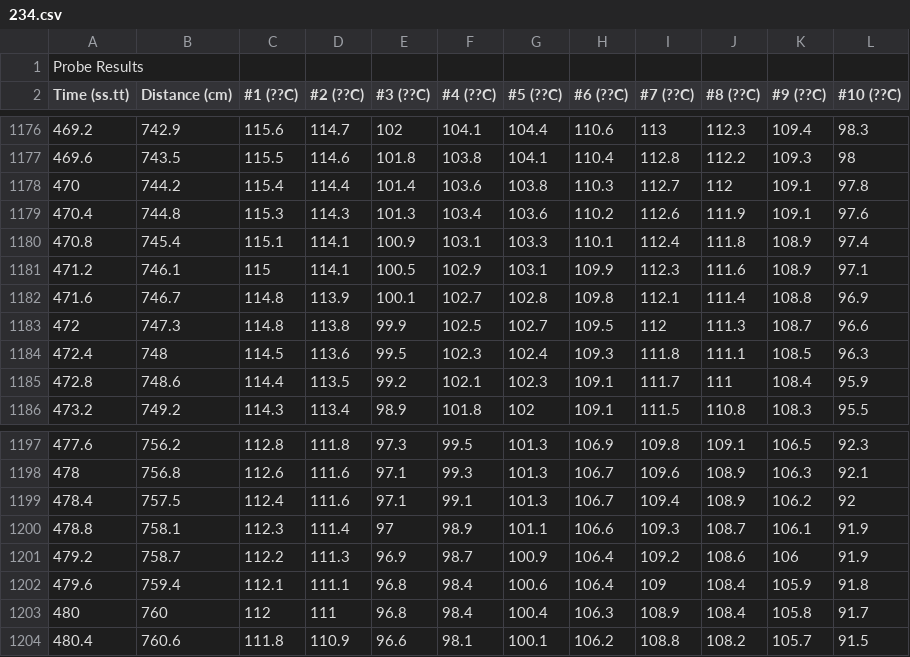
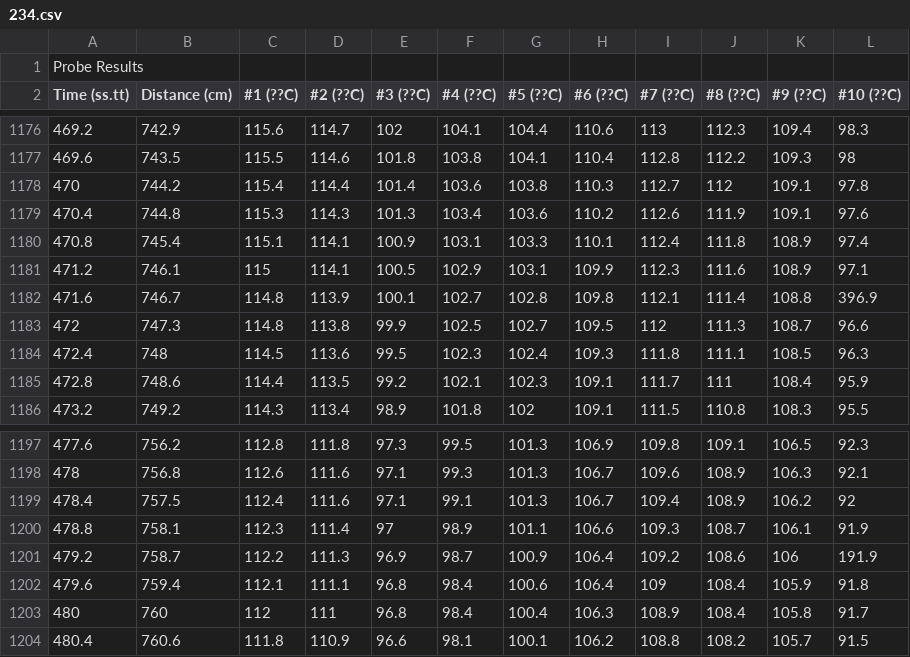
Before and after one commit to gtone2008/Reflow-Profile-Comparison-System, a CSV file: Home/Uploads/234.csv, drawn as a sheet; only a part is shown, gaps mark what is left out.

```diff
--- a/Home/Uploads/234.csv
+++ b/Home/Uploads/234.csv
@@ -1181,3 +1181,3 @@ Time (ss.tt),Distance (cm),#1 (??C),#2 (??C),#3 (??C),#4 (??C),#5 (??C),#6 (??C)
 471.2,746.1,115,114.1,100.5,102.9,103.1,109.9,112.3,111.6,108.9,97.1
-471.6,746.7,114.8,113.9,100.1,102.7,102.8,109.8,112.1,111.4,108.8,96.9
+471.6,746.7,114.8,113.9,100.1,102.7,102.8,109.8,112.1,111.4,108.8,396.9
 472,747.3,114.8,113.8,99.9,102.5,102.7,109.5,112,111.3,108.7,96.6
@@ -1200,3 +1200,3 @@ Time (ss.tt),Distance (cm),#1 (??C),#2 (??C),#3 (??C),#4 (??C),#5 (??C),#6 (??C)
 478.8,758.1,112.3,111.4,97,98.9,101.1,106.6,109.3,108.7,106.1,91.9
-479.2,758.7,112.2,111.3,96.9,98.7,100.9,106.4,109.2,108.6,106,91.9
+479.2,758.7,112.2,111.3,96.9,98.7,100.9,106.4,109.2,108.6,106,191.9
 479.6,759.4,112.1,111.1,96.8,98.4,100.6,106.4,109,108.4,105.9,91.8
```
Also changed, not shown: 14 other files.
